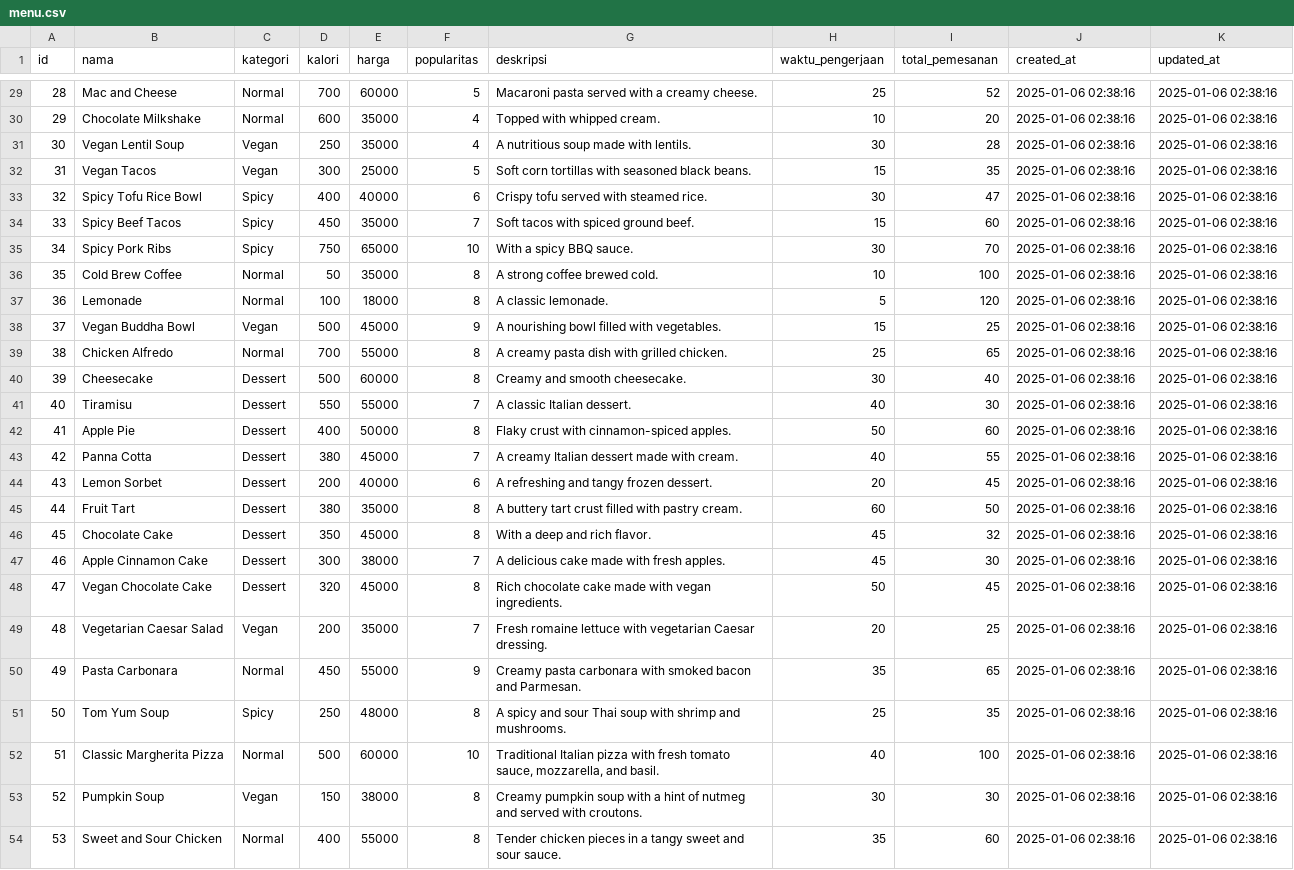
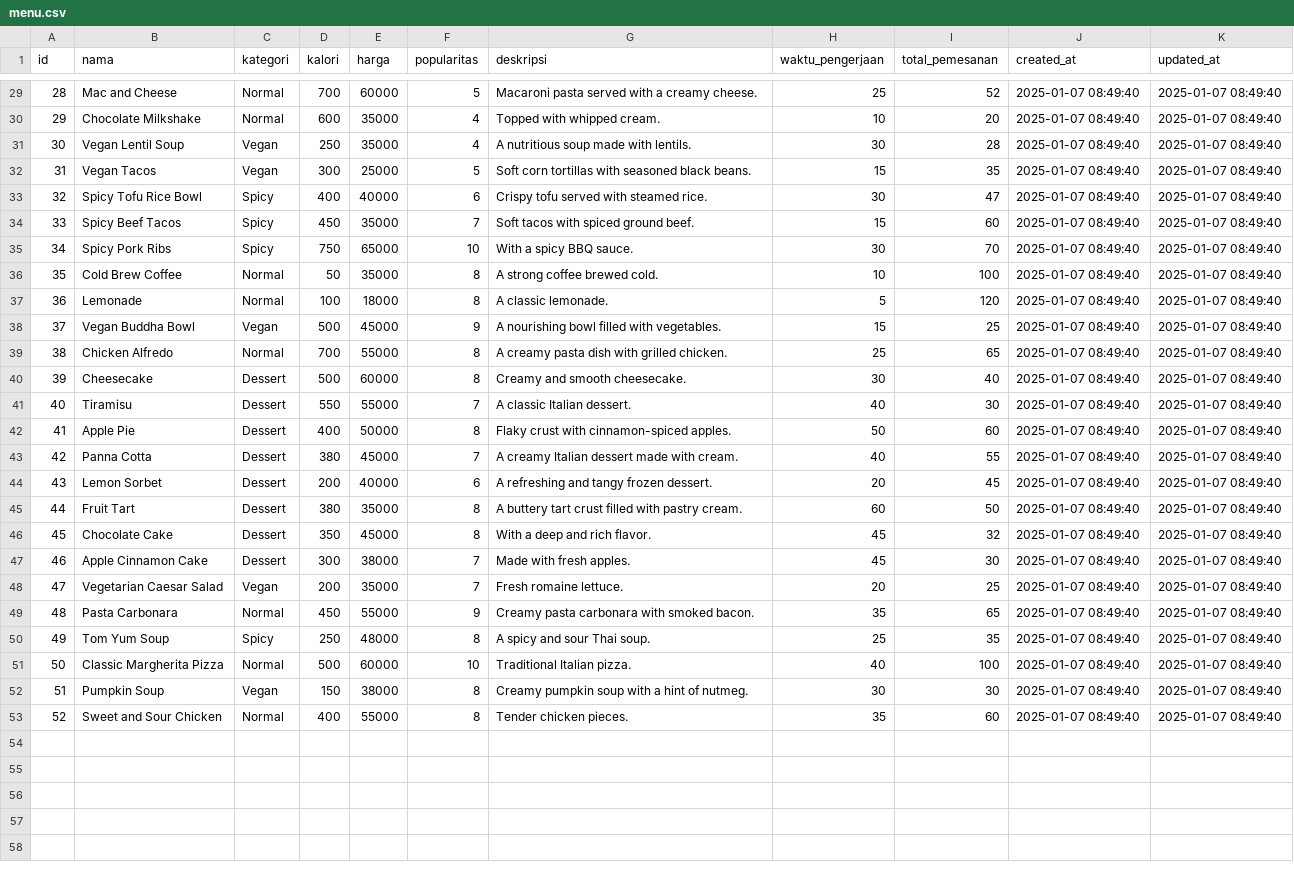
Before and after one commit to leodam17/eat-ease, a CSV file: storage/menu.csv, drawn as a sheet; only a part is shown, gaps mark what is left out; removed rows and columns are numbered as before the commit, all else as after; the diff covers the shown part only; the diff names each change by its address in the sheet, - before the commit and + after, or states it on an @@ line.

```diff
--- a/storage/menu.csv
+++ b/storage/menu.csv
-J29:J47 (created_at): 2025-01-06 02:38:16
+J29:J47 (created_at): 2025-01-07 08:49:40
-K29:K47 (updated_at): 2025-01-06 02:38:16
+K29:K47 (updated_at): 2025-01-07 08:49:40
-G47 (deskripsi): A delicious cake made with fresh apples.
+G47 (deskripsi): Made with fresh apples.
-row 48: 47 | Vegan Chocolate Cake | Dessert | 320 | 45000 | 8 | Rich chocolate cake made with vegan ingredients. | 50 | 45 | 2025-01-06 02:38:16 | 2025-01-06 02:38:16
@@ column A (id) renumbered from row 48 down @@
-G48 (deskripsi): Fresh romaine lettuce with vegetarian Caesar dressing.
+G48 (deskripsi): Fresh romaine lettuce.
-J48:J53 (created_at): 2025-01-06 02:38:16
+J48:J53 (created_at): 2025-01-07 08:49:40
-K48:K53 (updated_at): 2025-01-06 02:38:16
+K48:K53 (updated_at): 2025-01-07 08:49:40
-G49 (deskripsi): …with smoked bacon and Parmesan.
+G49 (deskripsi): …with smoked bacon.
-G50 (deskripsi): A spicy and sour Thai soup with shrimp and mushrooms.
+G50 (deskripsi): A spicy and sour Thai soup.
-G51 (deskripsi): Traditional Italian pizza with fresh tomato sauce, mozzarella, and basil.
+G51 (deskripsi): Traditional Italian pizza.
-G52 (deskripsi): …hint of nutmeg and served with croutons.
+G52 (deskripsi): …hint of nutmeg.
-G53 (deskripsi): Tender chicken pieces in a tangy sweet and sour sauce.
+G53 (deskripsi): Tender chicken pieces.
```
Also changed, not shown: 54 edited cells elsewhere in this file, storage/orders.csv, storage/users.csv.
